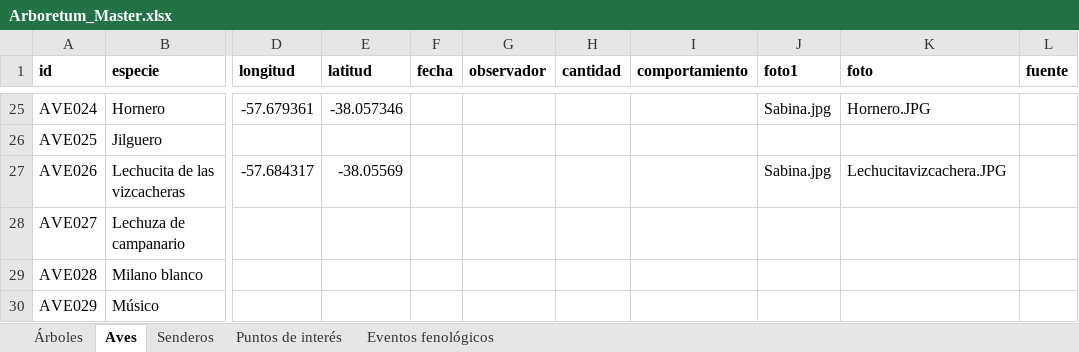
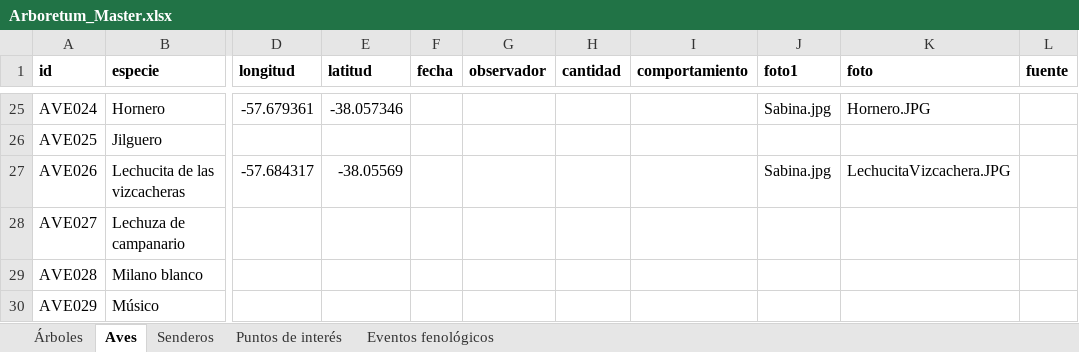
Before and after one commit to estancialaconstanciamdq/arboretum, an Excel workbook: data/Arboretum_Master.xlsx, sheet Aves, drawn as a sheet; only a part is shown, gaps mark what is left out; values as stored, in another font and other column widths than the file's, no borders; the diff names each change by its address in the sheet, - before the commit and + after, or states it on an @@ line.

```diff
--- a/data/Arboretum_Master.xlsx (sheet Aves)
+++ b/data/Arboretum_Master.xlsx (sheet Aves)
-K27 (foto): Lechucitavizcachera.JPG
+K27 (foto): LechucitaVizcachera.JPG
```
Also changed, not shown: 7 other files.
